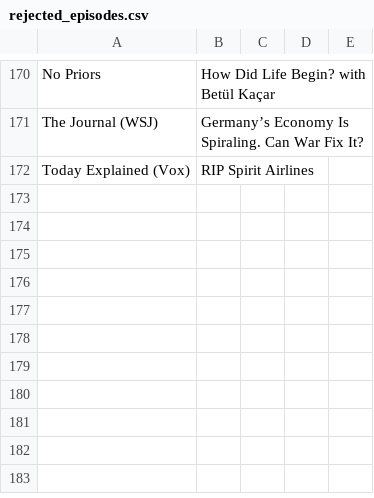
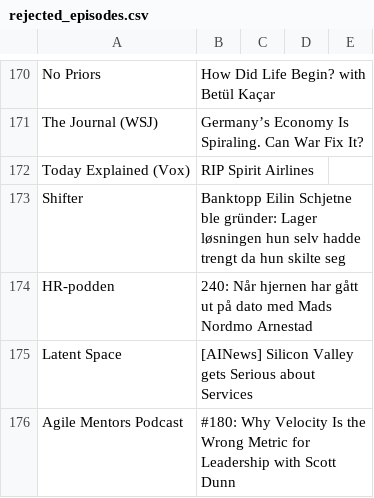
Before and after one commit to cathrinei/AIPodcastClaude, a CSV file: rejected_episodes.csv, drawn as a sheet; only a part is shown, gaps mark what is left out; the diff names each change by its address in the sheet, - before the commit and + after, or states it on an @@ line.

```diff
--- a/rejected_episodes.csv
+++ b/rejected_episodes.csv
+row 173: Shifter | Banktopp Eilin Schjetne ble gründer: Lager løsningen hun selv hadde trengt da hun skilte seg
+row 174: HR-podden | 240: Når hjernen har gått ut på dato med Mads Nordmo Arnestad
+row 175: Latent Space | [AINews] Silicon Valley gets Serious about Services
+row 176: Agile Mentors Podcast | #180: Why Velocity Is the Wrong Metric for Leadership with Scott Dunn
```
Also changed, not shown: AI_KI_Podcasts.csv, AI_KI_Podcasts_arkiv.csv, 1 other file.
